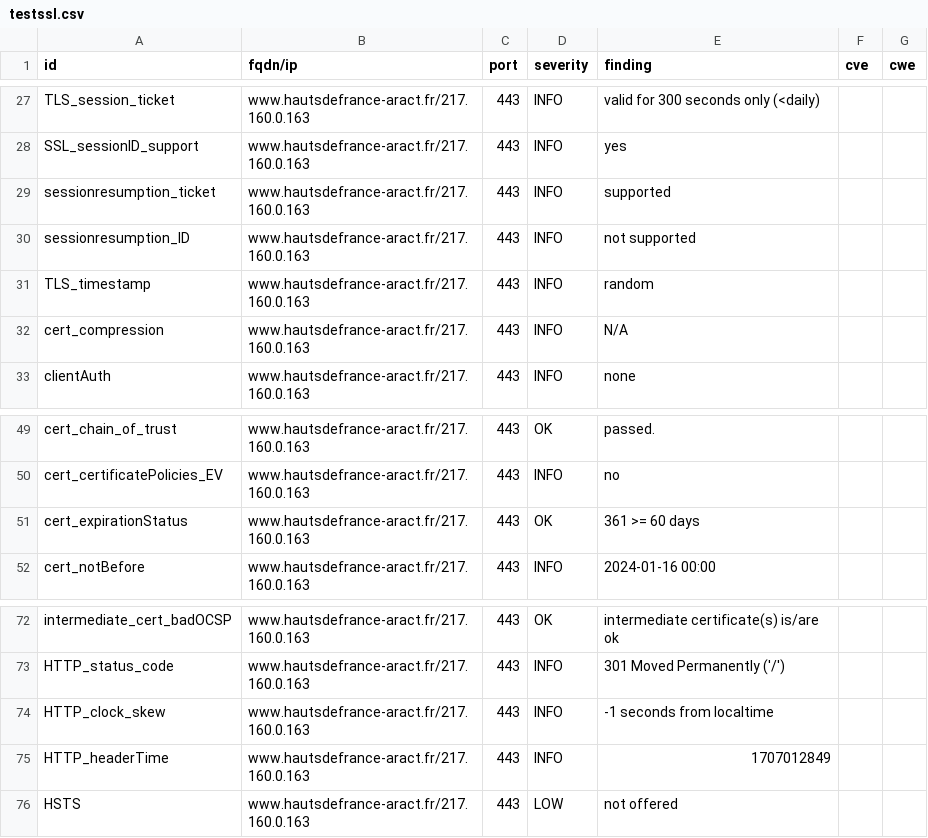
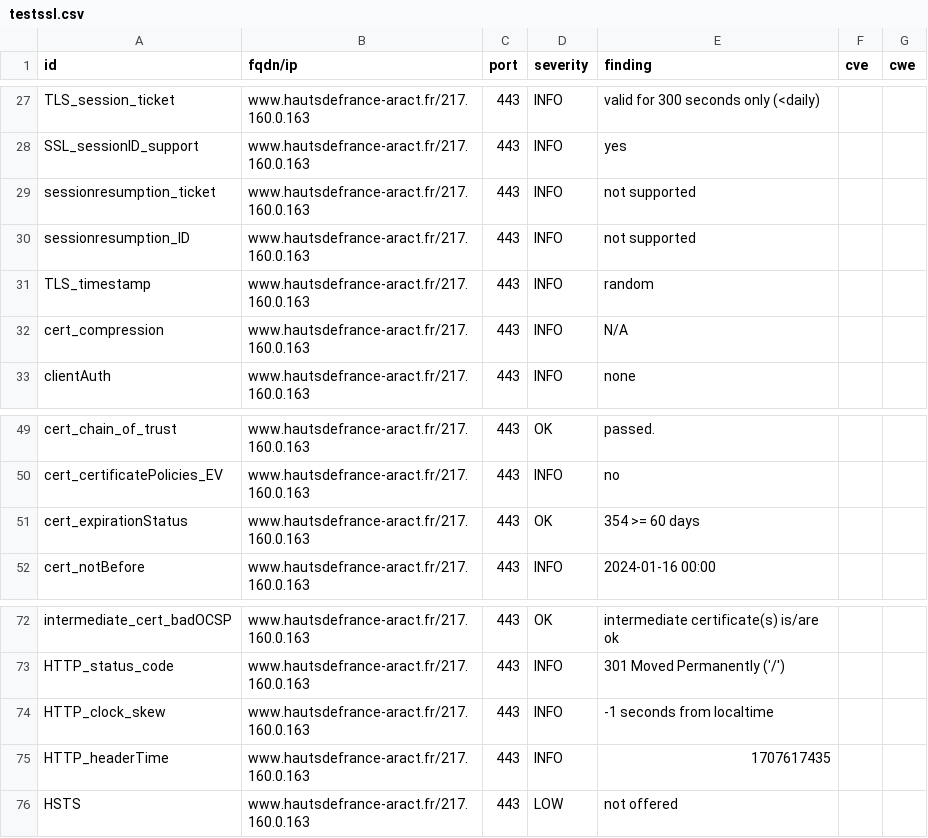
Before and after one commit to anactweb/dashlord, a CSV file: results/aHR0cHM6Ly93d3cuaGF1dHNkZWZyYW5jZS1hcmFjdC5mcg==/testssl.csv, drawn as a sheet; only a part is shown, gaps mark what is left out.

```diff
--- a/results/aHR0cHM6Ly93d3cuaGF1dHNkZWZyYW5jZS1hcmFjdC5mcg==/testssl.csv
+++ b/results/aHR0cHM6Ly93d3cuaGF1dHNkZWZyYW5jZS1hcmFjdC5mcg==/testssl.csv
@@ -28,3 +28,3 @@
 "SSL_sessionID_support","www.hautsdefrance-aract.fr/217.160.0.163","443","INFO","yes","",""
-"sessionresumption_ticket","www.hautsdefrance-aract.fr/217.160.0.163","443","INFO","supported","",""
+"sessionresumption_ticket","www.hautsdefrance-aract.fr/217.160.0.163","443","INFO","not supported","",""
 "sessionresumption_ID","www.hautsdefrance-aract.fr/217.160.0.163","443","INFO","not supported","",""
@@ -50,3 +50,3 @@
 "cert_certificatePolicies_EV","www.hautsdefrance-aract.fr/217.160.0.163","443","INFO","no","",""
-"cert_expirationStatus","www.hautsdefrance-aract.fr/217.160.0.163","443","OK","361 >= 60 days","",""
+"cert_expirationStatus","www.hautsdefrance-aract.fr/217.160.0.163","443","OK","354 >= 60 days","",""
 "cert_notBefore","www.hautsdefrance-aract.fr/217.160.0.163","443","INFO","2024-01-16 00:00","",""
@@ -74,3 +74,3 @@
 "HTTP_clock_skew","www.hautsdefrance-aract.fr/217.160.0.163","443","INFO","-1 seconds from localtime","",""
-"HTTP_headerTime","www.hautsdefrance-aract.fr/217.160.0.163","443","INFO","1707012849","",""
+"HTTP_headerTime","www.hautsdefrance-aract.fr/217.160.0.163","443","INFO","1707617435","",""
 "HSTS","www.hautsdefrance-aract.fr/217.160.0.163","443","LOW","not offered","",""
```
Also changed, not shown: 12 other files.
